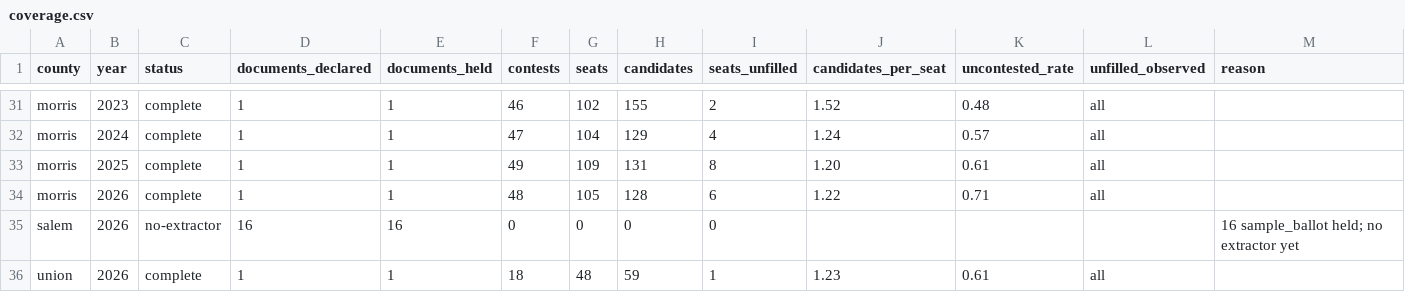
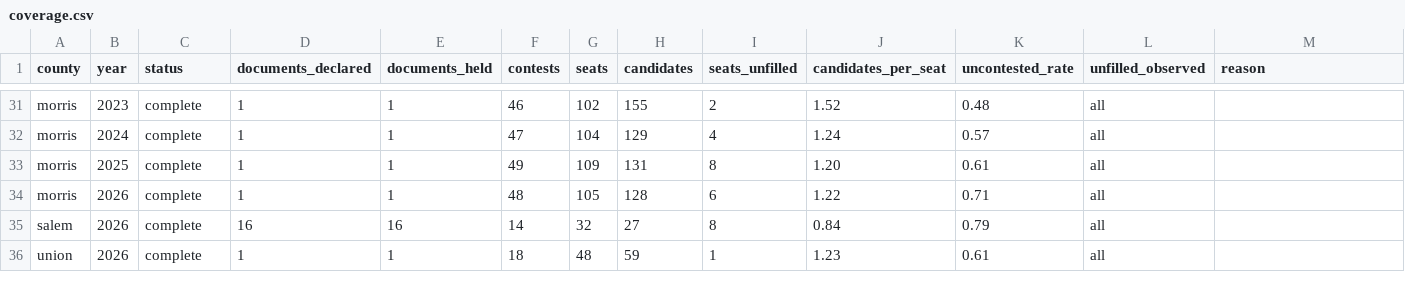
Before and after one commit to stuartwk/nj-local-candidate-filings, a CSV file: data/coverage.csv, drawn as a sheet; only a part is shown, gaps mark what is left out.

```diff
--- a/data/coverage.csv
+++ b/data/coverage.csv
@@ -34,3 +34,3 @@ morris,2025,complete,1,1,49,109,131,8,1.20,0.61,all,
 morris,2026,complete,1,1,48,105,128,6,1.22,0.71,all,
-salem,2026,no-extractor,16,16,0,0,0,0,,,,16 sample_ballot held; no extractor yet
+salem,2026,complete,16,16,14,32,27,8,0.84,0.79,all,
 union,2026,complete,1,1,18,48,59,1,1.23,0.61,all,
```
Also changed, not shown: data/races.csv, 6 other files.
